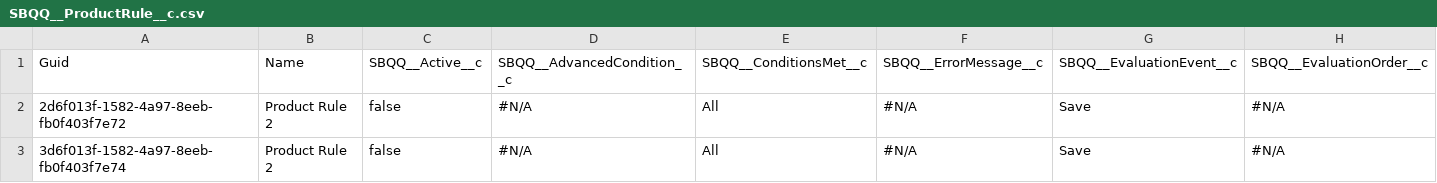
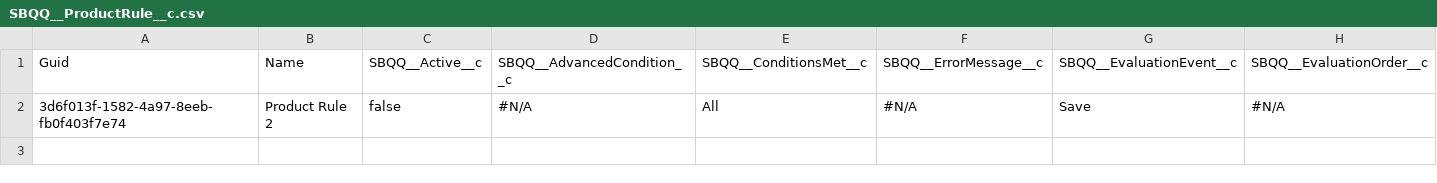
Before and after one commit to prodlytestuser/DTest3, a CSV file: force-app/main/default/SBQQ__ProductRule__c.csv, drawn as a sheet; only a part is shown; rows hold the shown columns only; the diff names each change by its address in the sheet, - before the commit and + after, or states it on an @@ line.

Commit message:
Update SBQQ__ProductRule__c.csv

```diff
--- a/force-app/main/default/SBQQ__ProductRule__c.csv
+++ b/force-app/main/default/SBQQ__ProductRule__c.csv
-row 2: 2d6f013f-1582-4a97-8eeb-fb0f403f7e72 | Product Rule 2 | false | #N/A | All | #N/A | Save | #N/A
```
